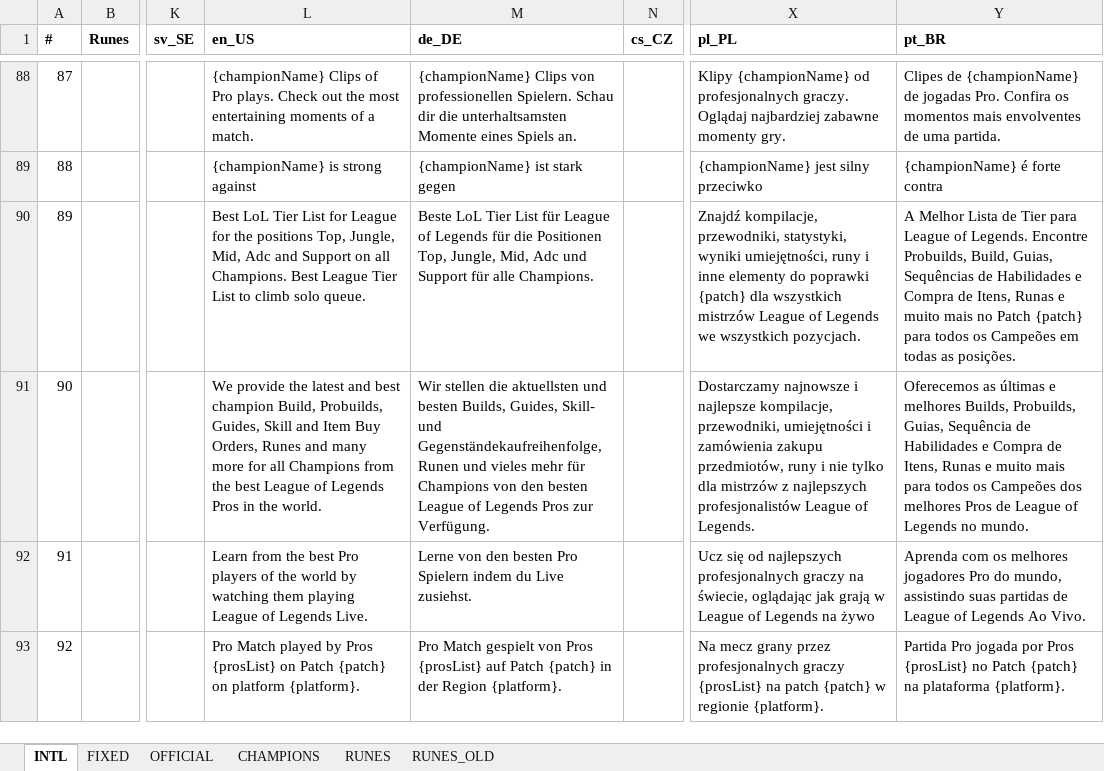
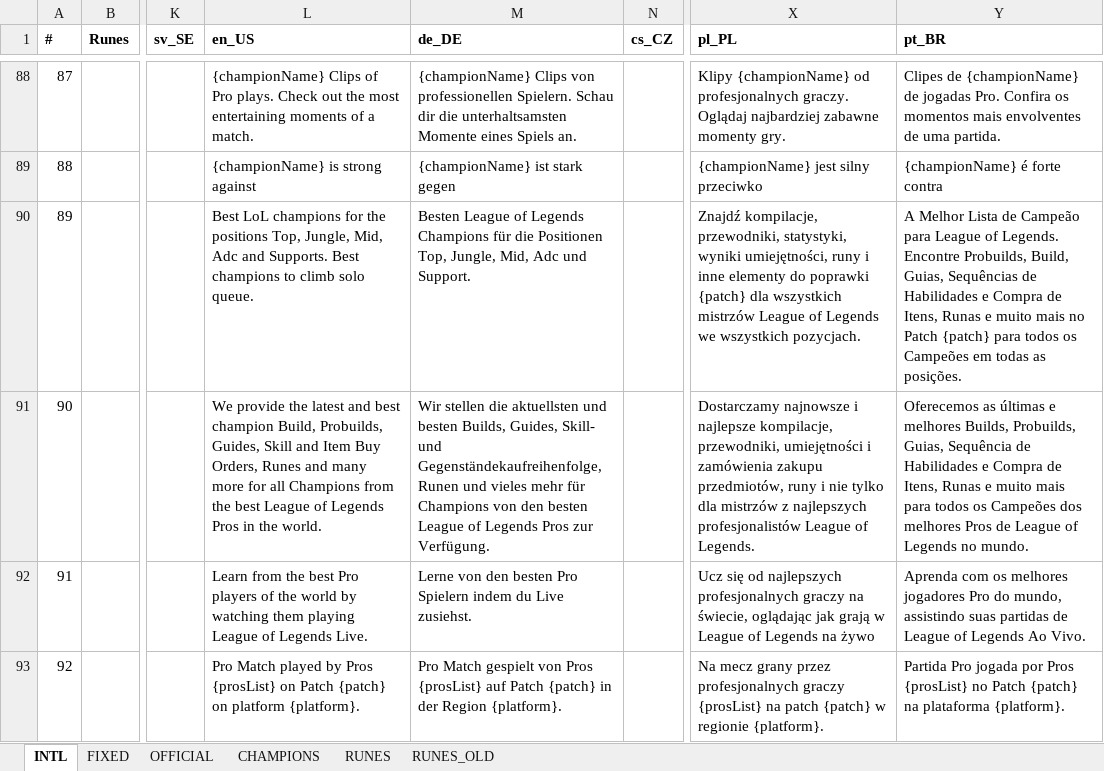
Before and after one commit to hk86/lolvvv-assets, an Excel workbook: private/INDIVIDUAL_LOCALIZATIONS_UI_7.xlsx, sheet INTL, drawn as a sheet; only a part is shown, gaps mark what is left out; values as stored, in another font and other column widths than the file's, no borders; the diff covers the shown part only; the diff names each change by its address in the sheet, - before the commit and + after, or states it on an @@ line.

```diff
--- a/private/INDIVIDUAL_LOCALIZATIONS_UI_7.xlsx (sheet INTL)
+++ b/private/INDIVIDUAL_LOCALIZATIONS_UI_7.xlsx (sheet INTL)
-L90 (en_US): Best LoL Tier List for League for the positions Top, Jungle, Mid, Adc and Support on all Champions. Best League Tier List to climb…
+L90 (en_US): Best LoL champions for the positions Top, Jungle, Mid, Adc and Supports. Best champions to climb…
-M90 (de_DE): Beste LoL Tier List für League of Legends für die Positionen Top, Jungle, Mid, Adc und Support für alle Champions.
+M90 (de_DE): Besten League of Legends Champions für die Positionen Top, Jungle, Mid, Adc und Support.
-Y90 (pt_BR): …Lista de Tier para League…
+Y90 (pt_BR): …Lista de Campeão para League…
```
Also changed, not shown: 19 edited cells elsewhere in this sheet, 4 other files.
